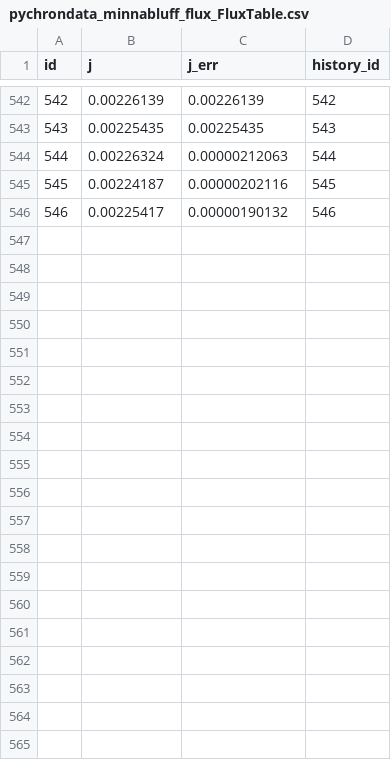
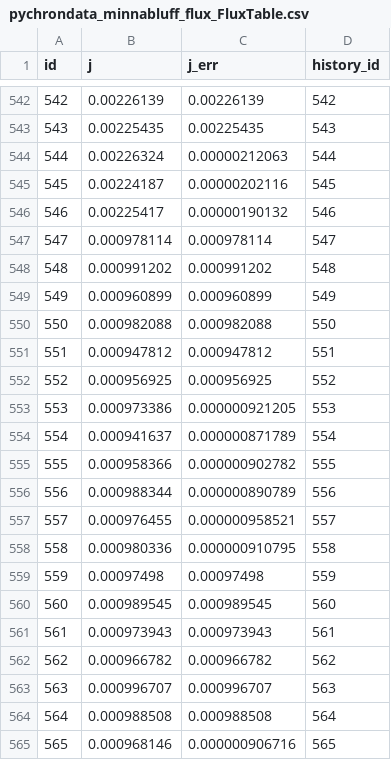
Before and after one commit to jirhiker/dissertation, a CSV file: data/minnabluff/pychrondata_csv/pychrondata_minnabluff_flux_FluxTable.csv, drawn as a sheet; only a part is shown, gaps mark what is left out; the diff covers the shown part only; the diff names each change by its address in the sheet, - before the commit and + after, or states it on an @@ line.

Commit message:
auto flux NM-222A,B,C,D

```diff
--- a/data/minnabluff/pychrondata_csv/pychrondata_minnabluff_flux_FluxTable.csv
+++ b/data/minnabluff/pychrondata_csv/pychrondata_minnabluff_flux_FluxTable.csv
+row 547: 547 | 0.000978114 | 0.000978114 | 547
+row 548: 548 | 0.000991202 | 0.000991202 | 548
+row 549: 549 | 0.000960899 | 0.000960899 | 549
+row 550: 550 | 0.000982088 | 0.000982088 | 550
+row 551: 551 | 0.000947812 | 0.000947812 | 551
+row 552: 552 | 0.000956925 | 0.000956925 | 552
+row 553: 553 | 0.000973386 | 0.000000921205 | 553
+row 554: 554 | 0.000941637 | 0.000000871789 | 554
+row 555: 555 | 0.000958366 | 0.000000902782 | 555
+row 556: 556 | 0.000988344 | 0.000000890789 | 556
+row 557: 557 | 0.000976455 | 0.000000958521 | 557
+row 558: 558 | 0.000980336 | 0.000000910795 | 558
+row 559: 559 | 0.00097498 | 0.00097498 | 559
+row 560: 560 | 0.000989545 | 0.000989545 | 560
+row 561: 561 | 0.000973943 | 0.000973943 | 561
+row 562: 562 | 0.000966782 | 0.000966782 | 562
+row 563: 563 | 0.000996707 | 0.000996707 | 563
+row 564: 564 | 0.000988508 | 0.000988508 | 564
+row 565: 565 | 0.000968146 | 0.000000906716 | 565
```
Also changed, not shown: 27 added rows elsewhere in this file, data/minnabluff/pychrondata_csv/pychrondata_minnabluff_flux_HistoryTable.csv, data/minnabluff/pychrondata_csv/pychrondata_minnabluff_gen_LabTable.csv, 1 other file.
